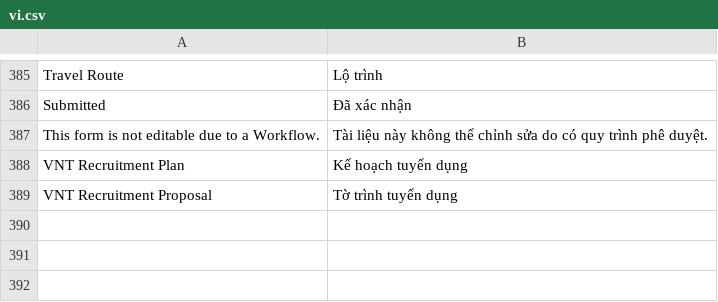
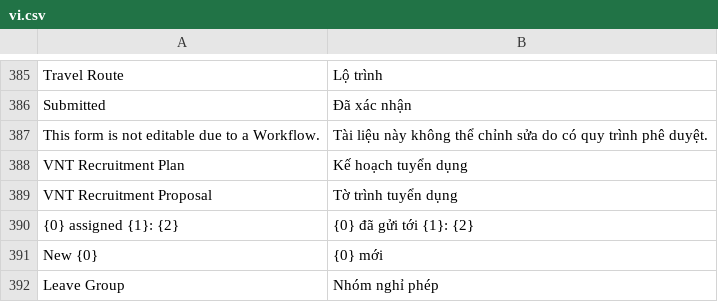
Before and after one commit to HieuTrung15/snd, a CSV file: vinatex/translations/vi.csv, drawn as a sheet; only a part is shown, gaps mark what is left out.

```diff
--- a/vinatex/translations/vi.csv
+++ b/vinatex/translations/vi.csv
@@ -389 +389,4 @@ VNT Recruitment Plan,Kế hoạch tuyển dụng
 VNT Recruitment Proposal,Tờ trình tuyển dụng
+{0} assigned {1}: {2},{0} đã gửi tới {1}: {2}
+New {0},{0} mới
+Leave Group, Nhóm nghỉ phép
```
Also changed, not shown: 3 other files.
